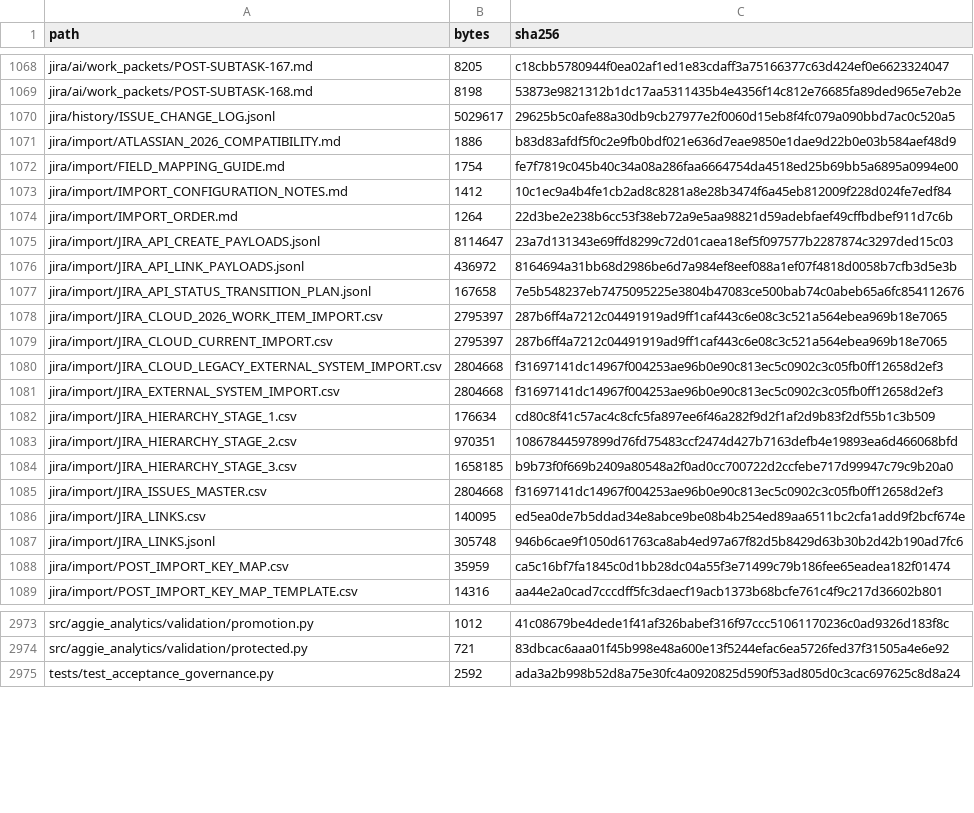
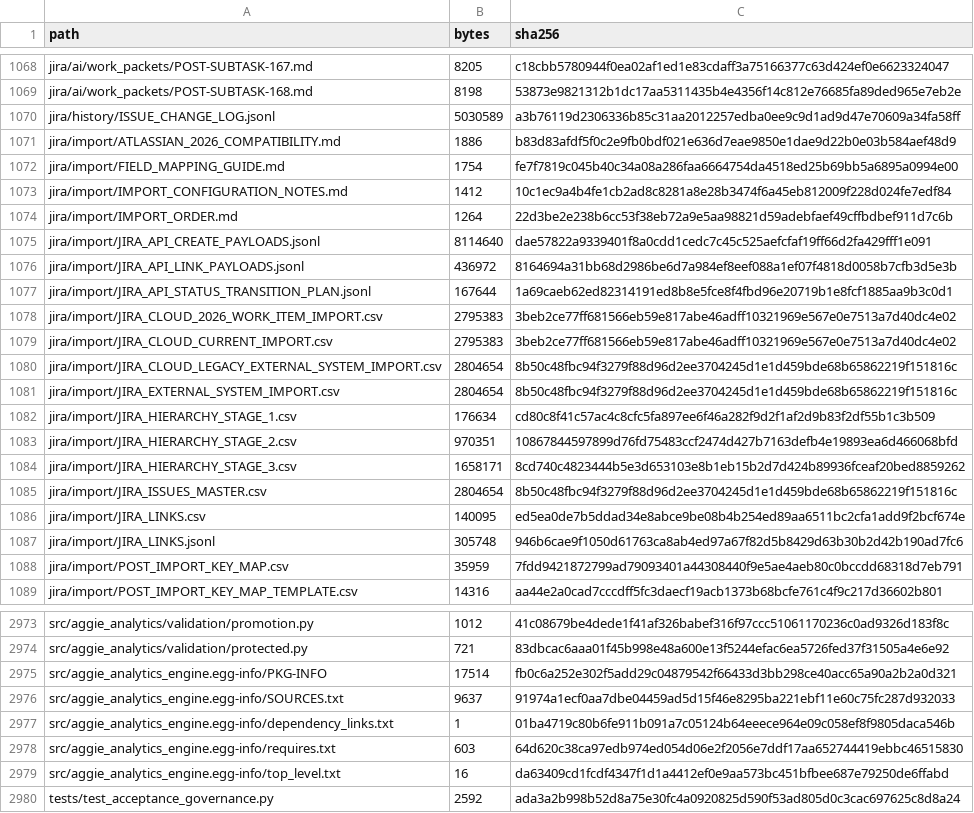
Before and after one commit to KevinSGarrett/BatteredAggieSyndrome, a CSV file: provenance/PROJECT_FILE_MANIFEST.csv, drawn as a sheet; only a part is shown, gaps mark what is left out; the diff covers the shown part only.

```diff
--- a/provenance/PROJECT_FILE_MANIFEST.csv
+++ b/provenance/PROJECT_FILE_MANIFEST.csv
@@ -1069,3 +1069,3 @@ jira/ai/work_packets/POST-SUBTASK-167.md,8205,c18cbb5780944f0ea02af1ed1e83cdaff3
 jira/ai/work_packets/POST-SUBTASK-168.md,8198,53873e9821312b1dc17aa5311435b4e4356f14c812e76685fa89ded965e7eb2e
-jira/history/ISSUE_CHANGE_LOG.jsonl,5029617,29625b5c0afe88a30db9cb27977e2f0060d15eb8f4fc079a090bbd7ac0c520a5
+jira/history/ISSUE_CHANGE_LOG.jsonl,5030589,a3b76119d2306336b85c31aa2012257edba0ee9c9d1ad9d47e70609a34fa58ff
 jira/import/ATLASSIAN_2026_COMPATIBILITY.md,1886,b83d83afdf5f0c2e9fb0bdf021e636d7eae9850e1dae9d22b0e03b584aef48d9
@@ -1074,16 +1074,16 @@ jira/import/IMPORT_CONFIGURATION_NOTES.md,1412,10c1ec9a4b4fe1cb2ad8c8281a8e28b34
 jira/import/IMPORT_ORDER.md,1264,22d3be2e238b6cc53f38eb72a9e5aa98821d59adebfaef49cffbdbef911d7c6b
-jira/import/JIRA_API_CREATE_PAYLOADS.jsonl,8114647,23a7d131343e69ffd8299c72d01caea18ef5f097577b2287874c3297ded15c03
+jira/import/JIRA_API_CREATE_PAYLOADS.jsonl,8114640,dae57822a9339401f8a0cdd1cedc7c45c525aefcfaf19ff66d2fa429fff1e091
 jira/import/JIRA_API_LINK_PAYLOADS.jsonl,436972,8164694a31bb68d2986be6d7a984ef8eef088a1ef07f4818d0058b7cfb3d5e3b
-jira/import/JIRA_API_STATUS_TRANSITION_PLAN.jsonl,167658,7e5b548237eb7475095225e3804b47083ce500bab74c0abeb65a6fc854112676
-jira/import/JIRA_CLOUD_2026_WORK_ITEM_IMPORT.csv,2795397,287b6ff4a7212c04491919ad9ff1caf443c6e08c3c521a564ebea969b18e7065
-jira/import/JIRA_CLOUD_CURRENT_IMPORT.csv,2795397,287b6ff4a7212c04491919ad9ff1caf443c6e08c3c521a564ebea969b18e7065
-jira/import/JIRA_CLOUD_LEGACY_EXTERNAL_SYSTEM_IMPORT.csv,2804668,f31697141dc14967f004253ae96b0e90c813ec5c0902c3c05fb0ff12658d2ef3
-jira/import/JIRA_EXTERNAL_SYSTEM_IMPORT.csv,2804668,f31697141dc14967f004253ae96b0e90c813ec5c0902c3c05fb0ff12658d2ef3
+jira/import/JIRA_API_STATUS_TRANSITION_PLAN.jsonl,167644,1a69caeb62ed82314191ed8b8e5fce8f4fbd96e20719b1e8fcf1885aa9b3c0d1
+jira/import/JIRA_CLOUD_2026_WORK_ITEM_IMPORT.csv,2795383,3beb2ce77ff681566eb59e817abe46adff10321969e567e0e7513a7d40dc4e02
+jira/import/JIRA_CLOUD_CURRENT_IMPORT.csv,2795383,3beb2ce77ff681566eb59e817abe46adff10321969e567e0e7513a7d40dc4e02
+jira/import/JIRA_CLOUD_LEGACY_EXTERNAL_SYSTEM_IMPORT.csv,2804654,8b50c48fbc94f3279f88d96d2ee3704245d1e1d459bde68b65862219f151816c
+jira/import/JIRA_EXTERNAL_SYSTEM_IMPORT.csv,2804654,8b50c48fbc94f3279f88d96d2ee3704245d1e1d459bde68b65862219f151816c
 jira/import/JIRA_HIERARCHY_STAGE_1.csv,176634,cd80c8f41c57ac4c8cfc5fa897ee6f46a282f9d2f1af2d9b83f2df55b1c3b509
 jira/import/JIRA_HIERARCHY_STAGE_2.csv,970351,10867844597899d76fd75483ccf2474d427b7163defb4e19893ea6d466068bfd
-jira/import/JIRA_HIERARCHY_STAGE_3.csv,1658185,b9b73f0f669b2409a80548a2f0ad0cc700722d2ccfebe717d99947c79c9b20a0
-jira/import/JIRA_ISSUES_MASTER.csv,2804668,f31697141dc14967f004253ae96b0e90c813ec5c0902c3c05fb0ff12658d2ef3
+jira/import/JIRA_HIERARCHY_STAGE_3.csv,1658171,8cd740c4823444b5e3d653103e8b1eb15b2d7d424b89936fceaf20bed8859262
+jira/import/JIRA_ISSUES_MASTER.csv,2804654,8b50c48fbc94f3279f88d96d2ee3704245d1e1d459bde68b65862219f151816c
 jira/import/JIRA_LINKS.csv,140095,ed5ea0de7b5ddad34e8abce9be08b4b254ed89aa6511bc2cfa1add9f2bcf674e
 jira/import/JIRA_LINKS.jsonl,305748,946b6cae9f1050d61763ca8ab4ed97a67f82d5b8429d63b30b2d42b190ad7fc6
-jira/import/POST_IMPORT_KEY_MAP.csv,35959,ca5c16bf7fa1845c0d1bb28dc04a55f3e71499c79b186fee65eadea182f01474
+jira/import/POST_IMPORT_KEY_MAP.csv,35959,7fdd9421872799ad79093401a44308440f9e5ae4aeb80c0bccdd68318d7eb791
 jira/import/POST_IMPORT_KEY_MAP_TEMPLATE.csv,14316,aa44e2a0cad7cccdff5fc3daecf19acb1373b68bcfe761c4f9c217d36602b801
@@ -2974,2 +2974,7 @@ src/aggie_analytics/validation/promotion.py,1012,41c08679be4dede1f41af326babef31
 src/aggie_analytics/validation/protected.py,721,83dbcac6aaa01f45b998e48a600e13f5244efac6ea5726fed37f31505a4e6e92
+src/aggie_analytics_engine.egg-info/PKG-INFO,17514,fb0c6a252e302f5add29c04879542f66433d3bb298ce40acc65a90a2b2a0d321
+src/aggie_analytics_engine.egg-info/SOURCES.txt,9637,91974a1ecf0aa7dbe04459ad5d15f46e8295ba221ebf11e60c75fc287d932033
+src/aggie_analytics_engine.egg-info/dependency_links.txt,1,01ba4719c80b6fe911b091a7c05124b64eeece964e09c058ef8f9805daca546b
+src/aggie_analytics_engine.egg-info/requires.txt,603,64d620c38ca97edb974ed054d06e2f2056e7ddf17aa652744419ebbc46515830
+src/aggie_analytics_engine.egg-info/top_level.txt,16,da63409cd1fcdf4347f1d1a4412ef0e9aa573bc451bfbee687e79250de6ffabd
 tests/test_acceptance_governance.py,2592,ada3a2b998b52d8a75e30fc4a0920825d590f53ad805d0c3cac697625c8d8a24
```
Also changed, not shown: 18 edited cells elsewhere in this file, jira/import/POST_IMPORT_KEY_MAP.csv, jira/index/ISSUE_INDEX.csv, 20 other files.
